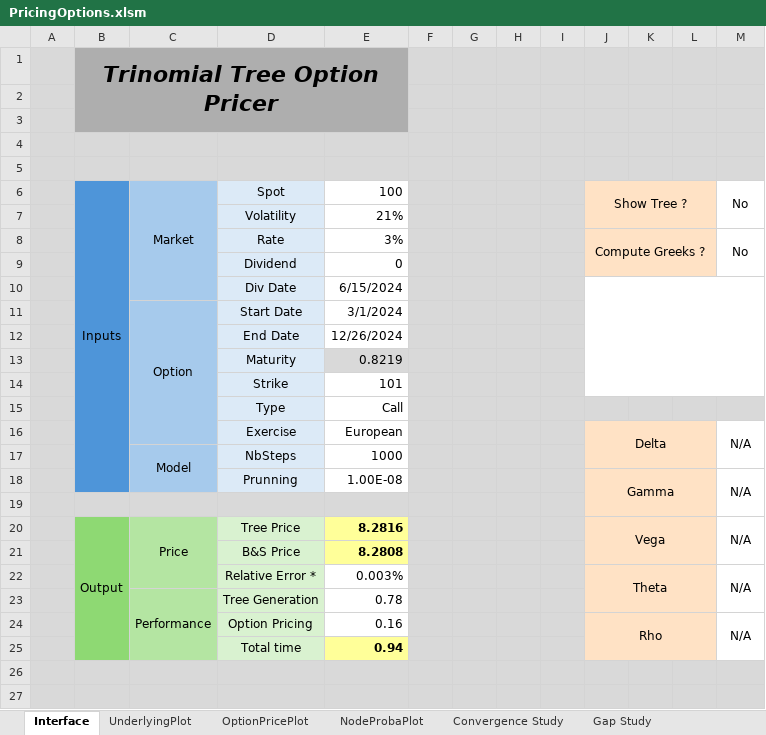
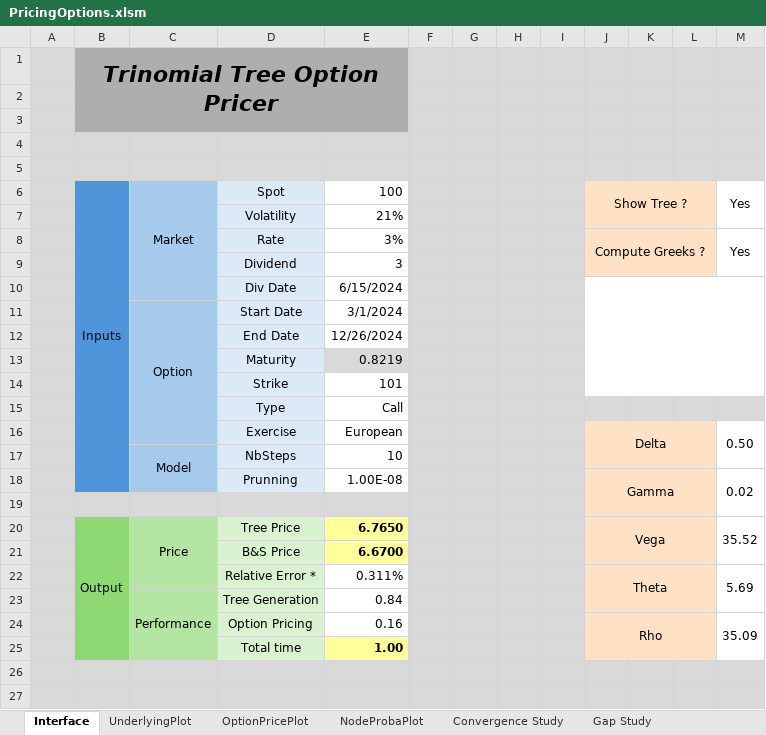
Before and after one commit to baptistedfr/Trinomial-Tree, an Excel workbook: PricingOptions.xlsm, sheet Interface, drawn as a sheet; only a part is shown; values as stored, in another font and other column widths than the file's, no borders; charts and pictures and conditional formats not drawn; the diff names each change by its address in the sheet, - before the commit and + after, or states it on an @@ line.

```diff
--- a/PricingOptions.xlsm (sheet Interface)
+++ b/PricingOptions.xlsm (sheet Interface)
-M6: No
+M6: Yes
-M8: No
+M8: Yes
-E9: 0
+E9: 3
-M16: N/A
+M16: 0.50
-E17: 1000
+E17: 10
-M18: N/A
+M18: 0.02
-E20: 8.2816
+E20: 6.7650
-M20: N/A
+M20: 35.52
-E21: 8.2808
+E21: 6.6700
-E22: 0.003%
+E22: 0.311%
-M22: N/A
+M22: 5.69
-E23: 0.78
+E23: 0.84
-M24: N/A
+M24: 35.09
-E25: 0.94
+E25: 1.00
```
Also changed, not shown: sheet Gap Study, sheet Convergence Study, charts or pictures.
